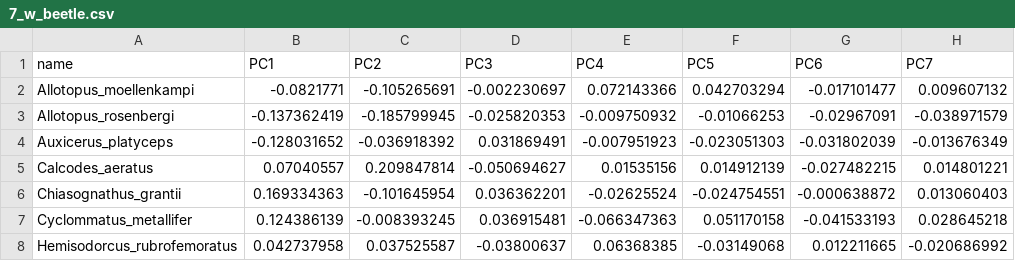
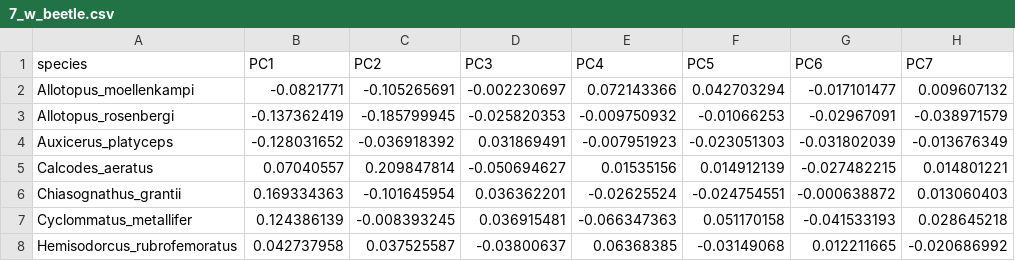
Before and after one commit to meganwatts15/weapons_and_ornaments, a CSV file: correct_names/7_w_beetle.csv, drawn as a sheet; only a part is shown; the diff names each change by its address in the sheet, - before the commit and + after, or states it on an @@ line.

Commit message:
changing column header or 7_w_beetle.csv

```diff
--- a/correct_names/7_w_beetle.csv
+++ b/correct_names/7_w_beetle.csv
-A1: name
+A1: species
```
